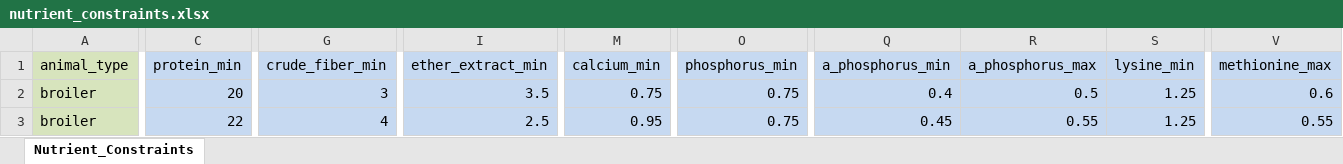
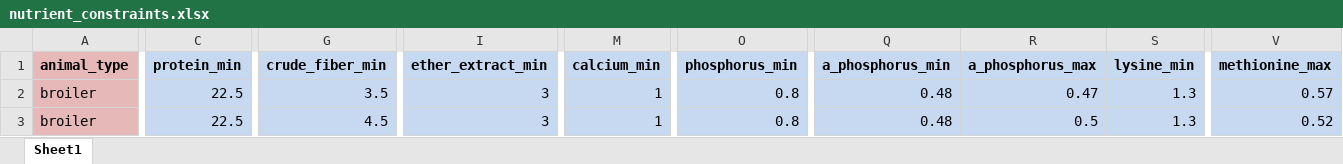
Before and after one commit to sheikh-nahida/Poultry-Feed-Formulation-Website, an Excel workbook: formulation/management/commands/nutrient_constraints.xlsx, sheet Sheet1, drawn as a sheet; only a part is shown, gaps mark what is left out; values as stored, in another font and other column widths than the file's, no borders; the diff covers the shown part only; the diff names each change by its address in the sheet, - before the commit and + after, or states it on an @@ line.

```diff
--- a/formulation/management/commands/nutrient_constraints.xlsx (sheet Sheet1)
+++ b/formulation/management/commands/nutrient_constraints.xlsx (sheet Sheet1)
-sheet tab: Nutrient_Constraints
+sheet tab: Sheet1
-A1:V1 bold: off
+A1:V1 bold: on
-A1:A3 fill: #D7E4BD
+A1:A3 fill: #E6B9B8
-C2 (protein_min): 20
+C2 (protein_min): 22.5
-G2 (crude_fiber_min): 3
+G2 (crude_fiber_min): 3.5
-I2 (ether_extract_min): 3.5
+I2 (ether_extract_min): 3
-M2 (calcium_min): 0.75
+M2 (calcium_min): 1
-O2:O3 (phosphorus_min): 0.75
+O2:O3 (phosphorus_min): 0.8
-Q2 (a_phosphorus_min): 0.4
+Q2 (a_phosphorus_min): 0.48
-R2 (a_phosphorus_max): 0.5
+R2 (a_phosphorus_max): 0.47
-S2:S3 (lysine_min): 1.25
+S2:S3 (lysine_min): 1.3
-V2 (methionine_max): 0.6
+V2 (methionine_max): 0.57
-C3 (protein_min): 22
+C3 (protein_min): 22.5
-G3 (crude_fiber_min): 4
+G3 (crude_fiber_min): 4.5
-I3 (ether_extract_min): 2.5
+I3 (ether_extract_min): 3
-M3 (calcium_min): 0.95
+M3 (calcium_min): 1
-Q3 (a_phosphorus_min): 0.45
+Q3 (a_phosphorus_min): 0.48
-R3 (a_phosphorus_max): 0.55
+R3 (a_phosphorus_max): 0.5
-V3 (methionine_max): 0.55
+V3 (methionine_max): 0.52
```
Also changed, not shown: 327 edited cells and cell formats elsewhere in this sheet, formulation/management/commands/Ingredients Name.xlsx, 3 other files.
